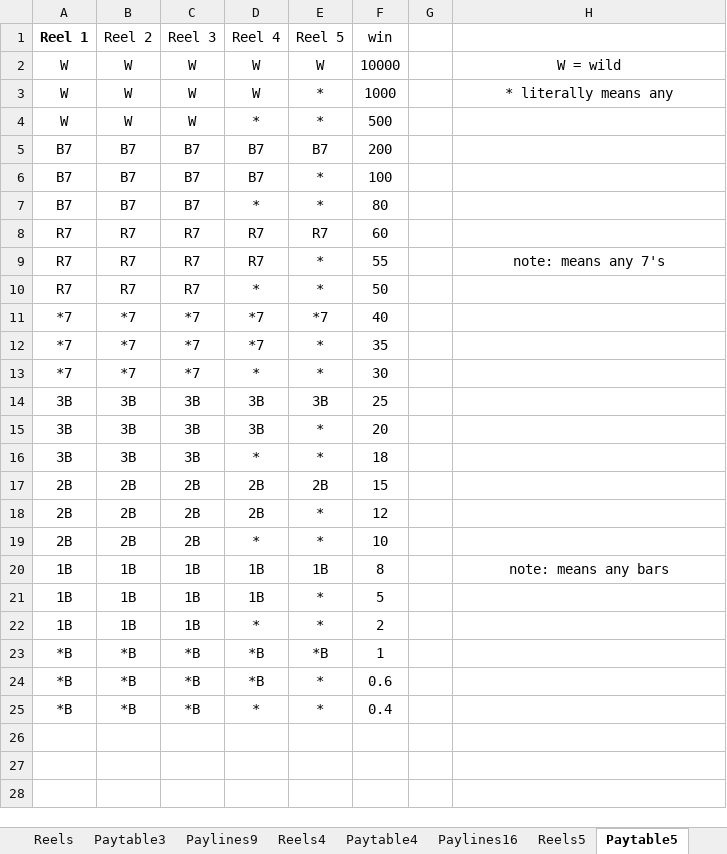
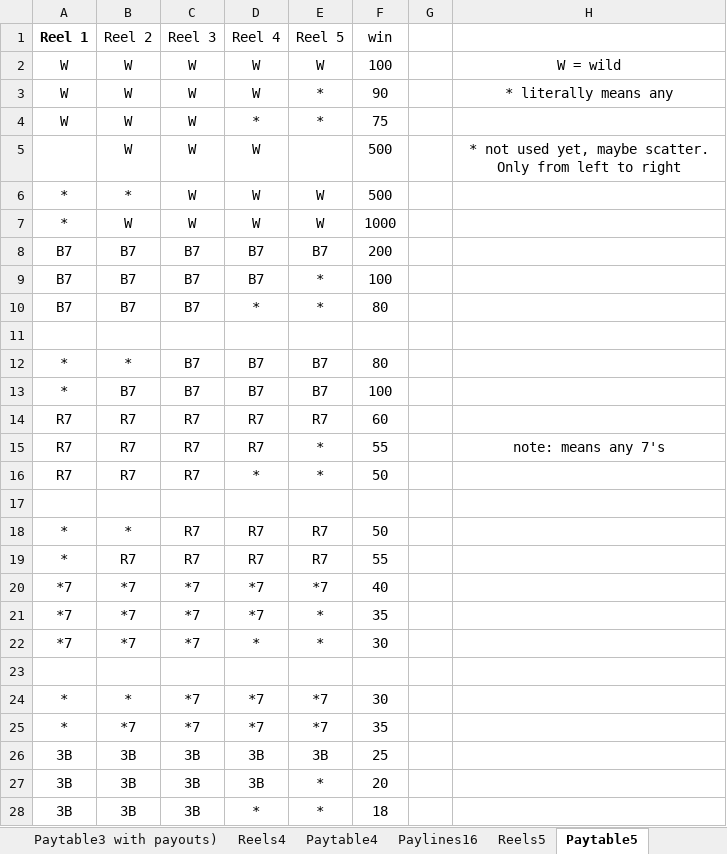
Before and after one commit to kenfuciousd/JD-Programming-examples, an Excel workbook: Python/math_slot_simulator/PARishSheets.xlsx, sheet Paytable5, drawn as a sheet; only a part is shown; the shorter side is filled out with more unchanged rows; values as stored, in another font and other column widths than the file's, no borders; the diff covers the shown part only; the diff names each change by its address in the sheet, - before the commit and + after, or states it on an @@ line.

```diff
--- a/Python/math_slot_simulator/PARishSheets.xlsx (sheet Paytable5)
+++ b/Python/math_slot_simulator/PARishSheets.xlsx (sheet Paytable5)
+sheet tab: Paytable3 with payouts)
-F2 (win): 10000
+F2 (win): 100
-F3 (win): 1000
+F3 (win): 90
-F4 (win): 500
+F4 (win): 75
+row 5:  | W | W | W |  | 500 |  | * not used yet, maybe scatter. Only from left to right
+row 6: * | * | W | W | W | 500
+row 7: * | W | W | W | W | 1000
+row 11: (empty)
+row 12: * | * | B7 | B7 | B7 | 80
+row 13: * | B7 | B7 | B7 | B7 | 100
+row 17: (empty)
+row 18: * | * | R7 | R7 | R7 | 50
+row 19: * | R7 | R7 | R7 | R7 | 55
+row 23: (empty)
+row 24: * | * | *7 | *7 | *7 | 30
+row 25: * | *7 | *7 | *7 | *7 | 35
```
Also changed, not shown: 12 added rows elsewhere in this sheet, sheet Paylines5x3, sheet Paytable4, sheet Paylines16, sheet Reels, sheet Paytable3, other sheet tabs, 8 other files.
